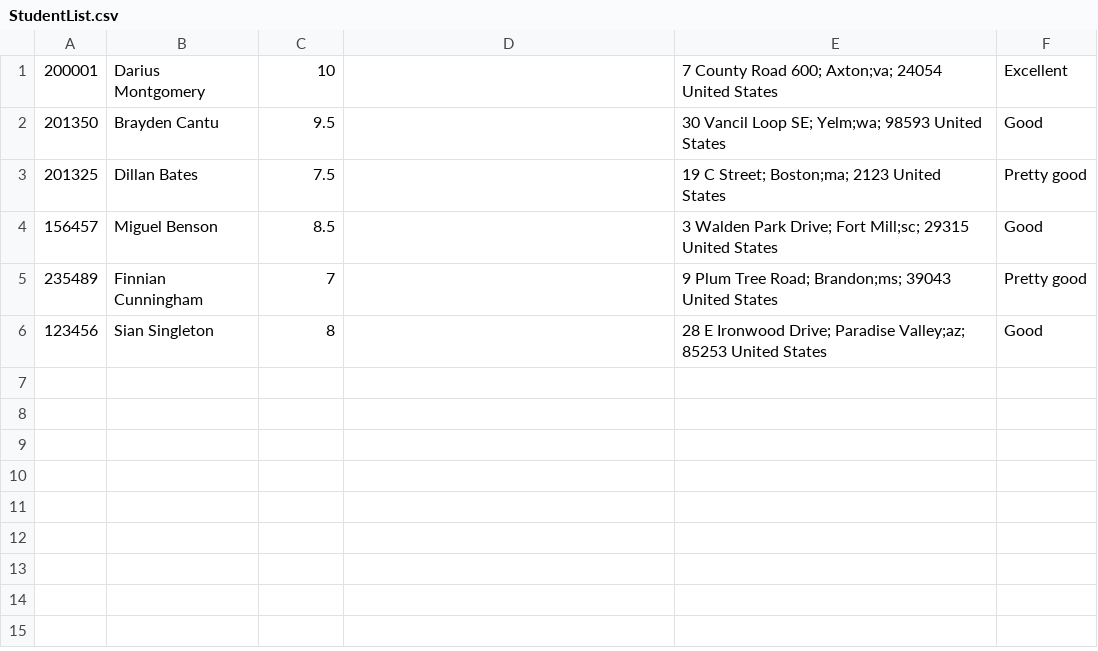
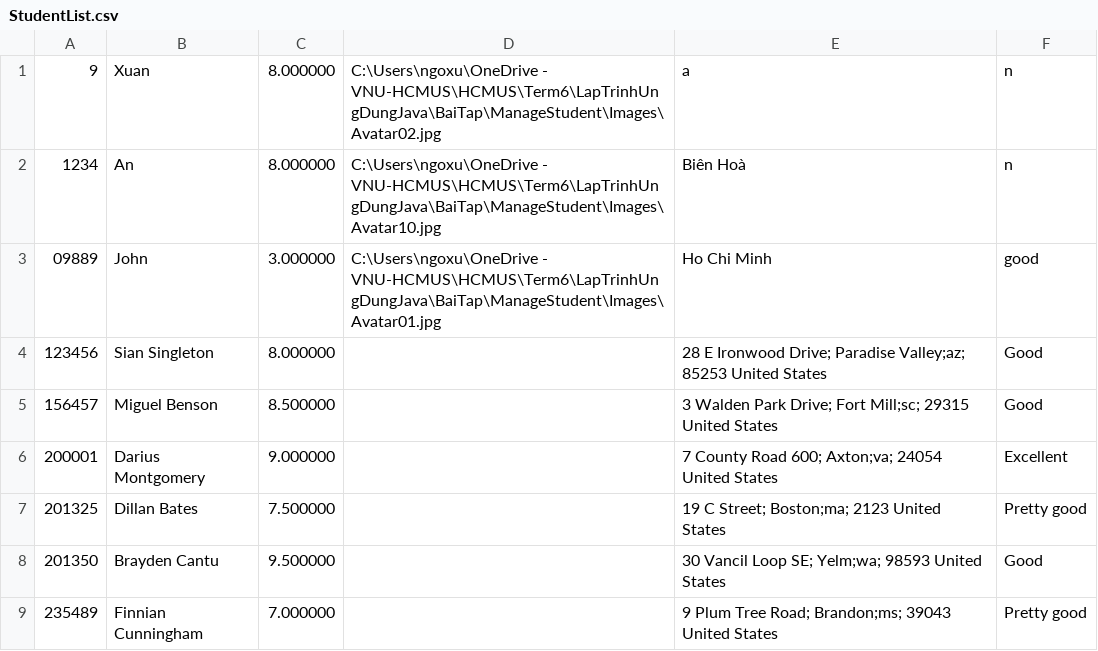
Before and after one commit to ngoxuanchien/ManageStudent, a CSV file: StudentList.csv, drawn as a sheet.

```diff
--- a/StudentList.csv
+++ b/StudentList.csv
@@ -1,6 +1,9 @@
-200001,Darius Montgomery,10,,7 County Road 600; Axton;va; 24054  United States,Excellent
-201350,Brayden Cantu,9.5,,30 Vancil Loop SE; Yelm;wa; 98593  United States,Good
-201325,Dillan Bates,7.5,,19 C Street; Boston;ma; 2123  United States,Pretty good
-156457,Miguel Benson,8.5,,3 Walden Park Drive; Fort Mill;sc; 29315  United States,Good
-235489,Finnian Cunningham,7,,9 Plum Tree Road; Brandon;ms; 39043  United States,Pretty good
-123456,Sian Singleton,8,,28 E Ironwood Drive; Paradise Valley;az; 85253  United States,Good
+9,Xuan,8.000000,C:\Users\ngoxu\OneDrive - VNU-HCMUS\HCMUS\Term6\LapTrinhUngDungJava\BaiTap\ManageStudent\Images\Avatar02.jpg,a,n
+1234,An,8.000000,C:\Users\ngoxu\OneDrive - VNU-HCMUS\HCMUS\Term6\LapTrinhUngDungJava\BaiTap\ManageStudent\Images\Avatar10.jpg,Biên Hoà,n
+09889,John,3.000000,C:\Users\ngoxu\OneDrive - VNU-HCMUS\HCMUS\Term6\LapTrinhUngDungJava\BaiTap\ManageStudent\Images\Avatar01.jpg,Ho Chi Minh,good
+123456,Sian Singleton,8.000000,,28 E Ironwood Drive; Paradise Valley;az; 85253  United States,Good
+156457,Miguel Benson,8.500000,,3 Walden Park Drive; Fort Mill;sc; 29315  United States,Good
+200001,Darius Montgomery,9.000000,,7 County Road 600; Axton;va; 24054  United States,Excellent
+201325,Dillan Bates,7.500000,,19 C Street; Boston;ma; 2123  United States,Pretty good
+201350,Brayden Cantu,9.500000,,30 Vancil Loop SE; Yelm;wa; 98593  United States,Good
+235489,Finnian Cunningham,7.000000,,9 Plum Tree Road; Brandon;ms; 39043  United States,Pretty good
```
Also changed, not shown: 9 other files.
